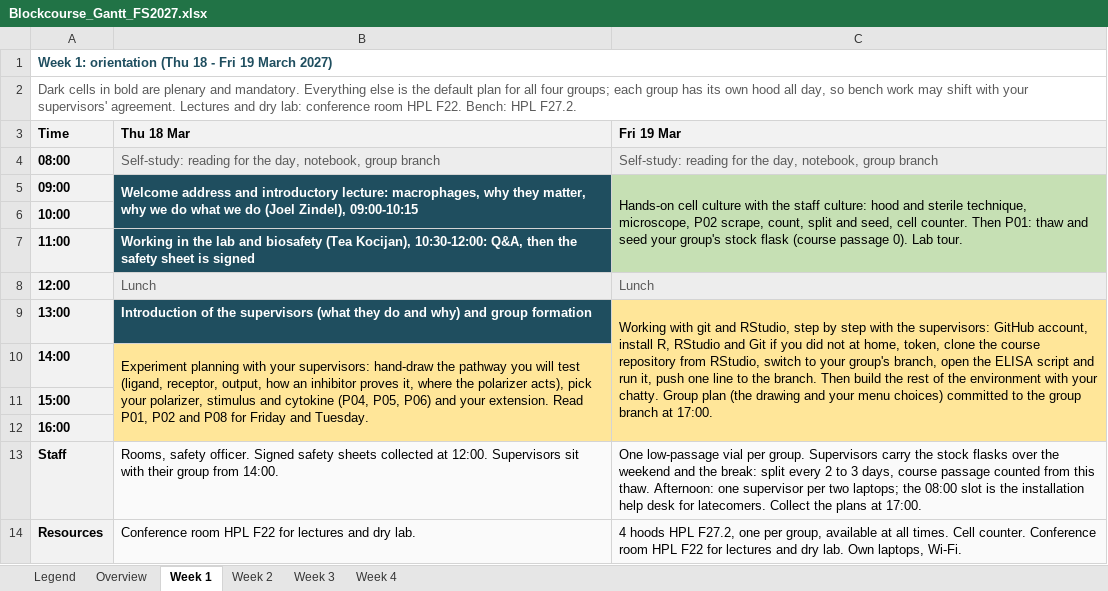
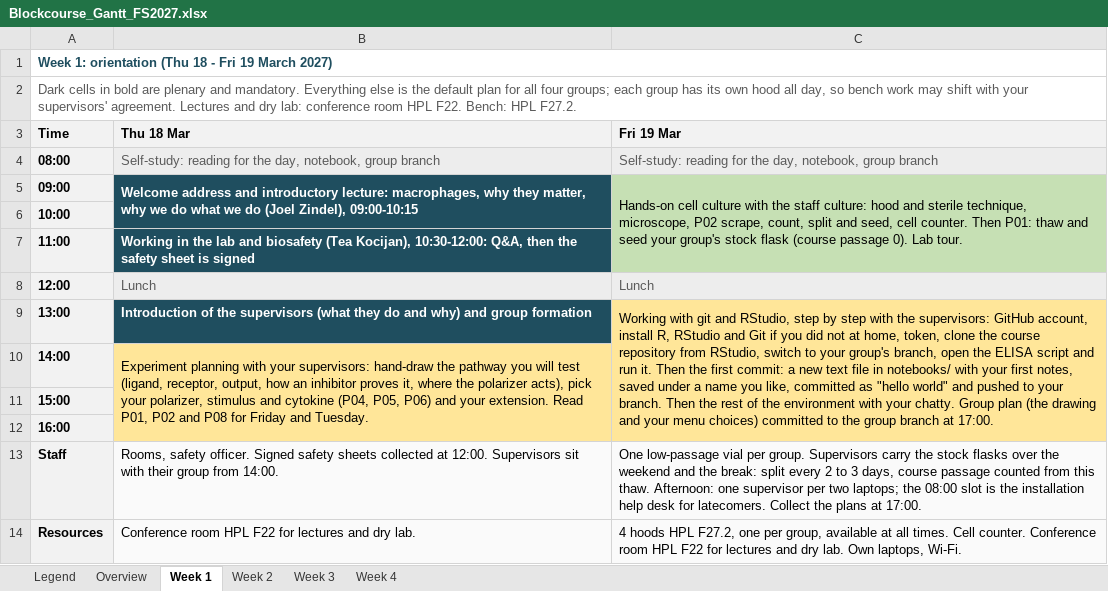
Before and after one commit to TizzuLab/Blockrophage, an Excel workbook: tools/schedule/Blockcourse_Gantt_FS2027.xlsx, sheet Week 1, drawn as a sheet; values as stored, in another font and other column widths than the file's, no borders; the diff names each change by its address in the sheet, - before the commit and + after, or states it on an @@ line.

```diff
--- a/tools/schedule/Blockcourse_Gantt_FS2027.xlsx (sheet Week 1)
+++ b/tools/schedule/Blockcourse_Gantt_FS2027.xlsx (sheet Week 1)
-C9 (Fri 19 Mar): …and run it, push one line to the branch. Then build the rest…
+C9 (Fri 19 Mar): …and run it. Then the first commit: a new text file in notebooks/ with your first notes, saved under a name you like, committed as "hello world" and pushed to your branch. Then the rest…
```
Also changed, not shown: 6 other files.
